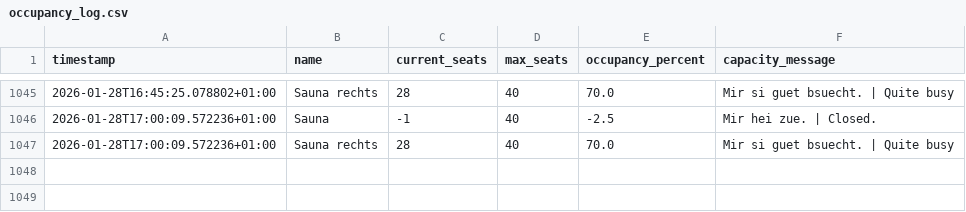
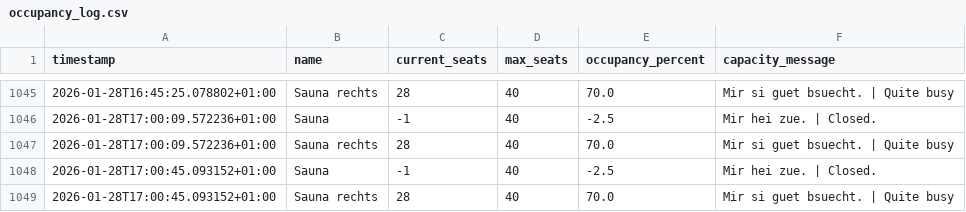
Before and after one commit to tinnern/SaunaLorrainAuslastung, a CSV file: data/occupancy_log.csv, drawn as a sheet; only a part is shown, gaps mark what is left out.

```diff
--- a/data/occupancy_log.csv
+++ b/data/occupancy_log.csv
@@ -1047 +1047,3 @@ timestamp,name,current_seats,max_seats,occupancy_percent,capacity_message
 2026-01-28T17:00:09.572236+01:00,Sauna rechts,28,40,70.0,Mir si guet bsuecht. | Quite busy
+2026-01-28T17:00:45.093152+01:00,Sauna,-1,40,-2.5,Mir hei zue. | Closed.
+2026-01-28T17:00:45.093152+01:00,Sauna rechts,28,40,70.0,Mir si guet bsuecht. | Quite busy
```
Also changed, not shown: 4 other files.
